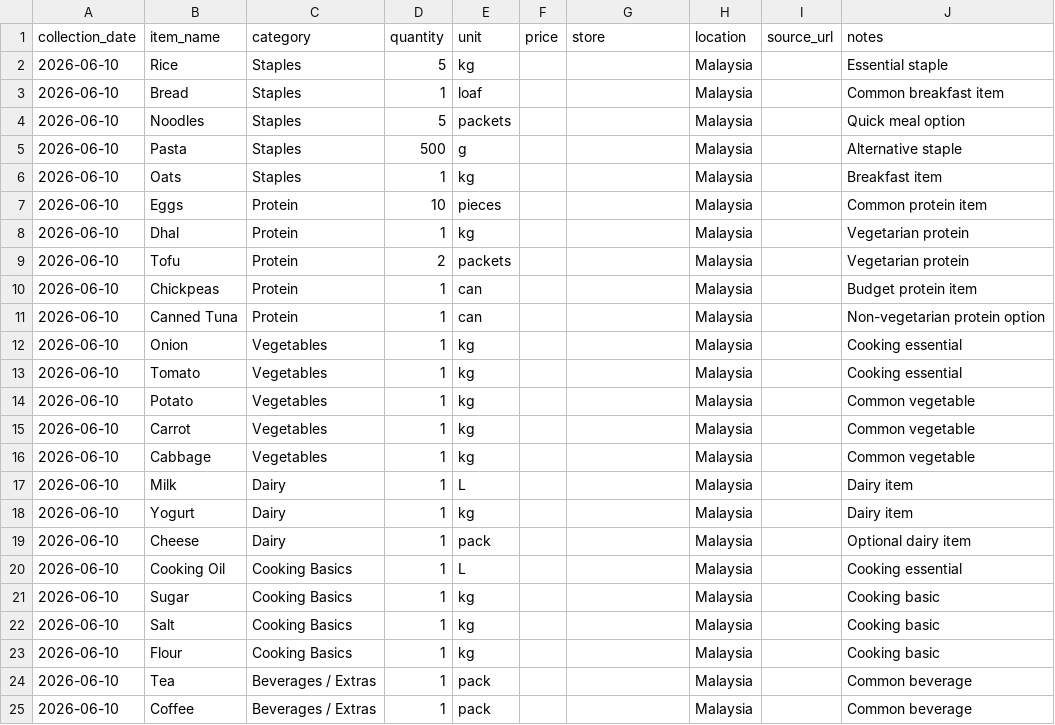
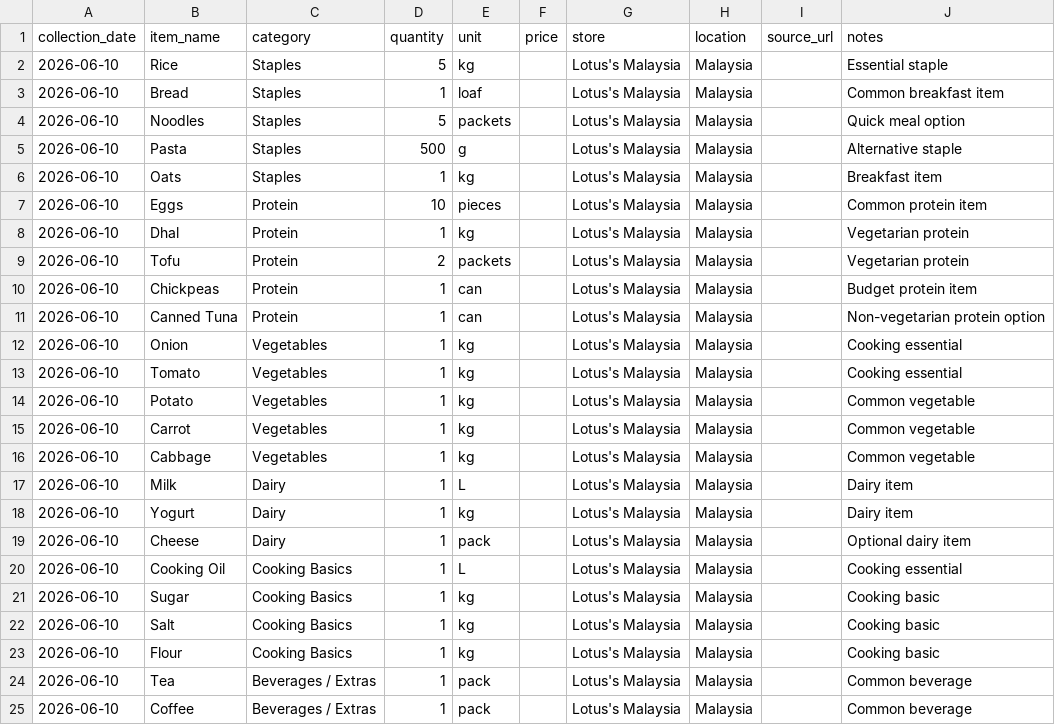
Before and after one commit to ckolavennu/foodbasket-analytics, a CSV file: data/raw/food_prices_raw.csv, drawn as a sheet.

Commit message:
Select initial grocery price source

```diff
--- a/data/raw/food_prices_raw.csv
+++ b/data/raw/food_prices_raw.csv
@@ -1,25 +1,25 @@
 collection_date,item_name,category,quantity,unit,price,store,location,source_url,notes
-2026-06-10,Rice,Staples,5,kg,,,Malaysia,,Essential staple
-2026-06-10,Bread,Staples,1,loaf,,,Malaysia,,Common breakfast item
-2026-06-10,Noodles,Staples,5,packets,,,Malaysia,,Quick meal option
-2026-06-10,Pasta,Staples,500,g,,,Malaysia,,Alternative staple
-2026-06-10,Oats,Staples,1,kg,,,Malaysia,,Breakfast item
-2026-06-10,Eggs,Protein,10,pieces,,,Malaysia,,Common protein item
-2026-06-10,Dhal,Protein,1,kg,,,Malaysia,,Vegetarian protein
-2026-06-10,Tofu,Protein,2,packets,,,Malaysia,,Vegetarian protein
-2026-06-10,Chickpeas,Protein,1,can,,,Malaysia,,Budget protein item
-2026-06-10,Canned Tuna,Protein,1,can,,,Malaysia,,Non-vegetarian protein option
-2026-06-10,Onion,Vegetables,1,kg,,,Malaysia,,Cooking essential
-2026-06-10,Tomato,Vegetables,1,kg,,,Malaysia,,Cooking essential
-2026-06-10,Potato,Vegetables,1,kg,,,Malaysia,,Common vegetable
-2026-06-10,Carrot,Vegetables,1,kg,,,Malaysia,,Common vegetable
-2026-06-10,Cabbage,Vegetables,1,kg,,,Malaysia,,Common vegetable
-2026-06-10,Milk,Dairy,1,L,,,Malaysia,,Dairy item
-2026-06-10,Yogurt,Dairy,1,kg,,,Malaysia,,Dairy item
-2026-06-10,Cheese,Dairy,1,pack,,,Malaysia,,Optional dairy item
-2026-06-10,Cooking Oil,Cooking Basics,1,L,,,Malaysia,,Cooking essential
-2026-06-10,Sugar,Cooking Basics,1,kg,,,Malaysia,,Cooking basic
-2026-06-10,Salt,Cooking Basics,1,kg,,,Malaysia,,Cooking basic
-2026-06-10,Flour,Cooking Basics,1,kg,,,Malaysia,,Cooking basic
-2026-06-10,Tea,Beverages / Extras,1,pack,,,Malaysia,,Common beverage
-2026-06-10,Coffee,Beverages / Extras,1,pack,,,Malaysia,,Common beverage
+2026-06-10,Rice,Staples,5,kg,,Lotus's Malaysia,Malaysia,,Essential staple
+2026-06-10,Bread,Staples,1,loaf,,Lotus's Malaysia,Malaysia,,Common breakfast item
+2026-06-10,Noodles,Staples,5,packets,,Lotus's Malaysia,Malaysia,,Quick meal option
+2026-06-10,Pasta,Staples,500,g,,Lotus's Malaysia,Malaysia,,Alternative staple
+2026-06-10,Oats,Staples,1,kg,,Lotus's Malaysia,Malaysia,,Breakfast item
+2026-06-10,Eggs,Protein,10,pieces,,Lotus's Malaysia,Malaysia,,Common protein item
+2026-06-10,Dhal,Protein,1,kg,,Lotus's Malaysia,Malaysia,,Vegetarian protein
+2026-06-10,Tofu,Protein,2,packets,,Lotus's Malaysia,Malaysia,,Vegetarian protein
+2026-06-10,Chickpeas,Protein,1,can,,Lotus's Malaysia,Malaysia,,Budget protein item
+2026-06-10,Canned Tuna,Protein,1,can,,Lotus's Malaysia,Malaysia,,Non-vegetarian protein option
+2026-06-10,Onion,Vegetables,1,kg,,Lotus's Malaysia,Malaysia,,Cooking essential
+2026-06-10,Tomato,Vegetables,1,kg,,Lotus's Malaysia,Malaysia,,Cooking essential
+2026-06-10,Potato,Vegetables,1,kg,,Lotus's Malaysia,Malaysia,,Common vegetable
+2026-06-10,Carrot,Vegetables,1,kg,,Lotus's Malaysia,Malaysia,,Common vegetable
+2026-06-10,Cabbage,Vegetables,1,kg,,Lotus's Malaysia,Malaysia,,Common vegetable
+2026-06-10,Milk,Dairy,1,L,,Lotus's Malaysia,Malaysia,,Dairy item
+2026-06-10,Yogurt,Dairy,1,kg,,Lotus's Malaysia,Malaysia,,Dairy item
+2026-06-10,Cheese,Dairy,1,pack,,Lotus's Malaysia,Malaysia,,Optional dairy item
+2026-06-10,Cooking Oil,Cooking Basics,1,L,,Lotus's Malaysia,Malaysia,,Cooking essential
+2026-06-10,Sugar,Cooking Basics,1,kg,,Lotus's Malaysia,Malaysia,,Cooking basic
+2026-06-10,Salt,Cooking Basics,1,kg,,Lotus's Malaysia,Malaysia,,Cooking basic
+2026-06-10,Flour,Cooking Basics,1,kg,,Lotus's Malaysia,Malaysia,,Cooking basic
+2026-06-10,Tea,Beverages / Extras,1,pack,,Lotus's Malaysia,Malaysia,,Common beverage
+2026-06-10,Coffee,Beverages / Extras,1,pack,,Lotus's Malaysia,Malaysia,,Common beverage
```
Also changed, not shown: 1 other file.
